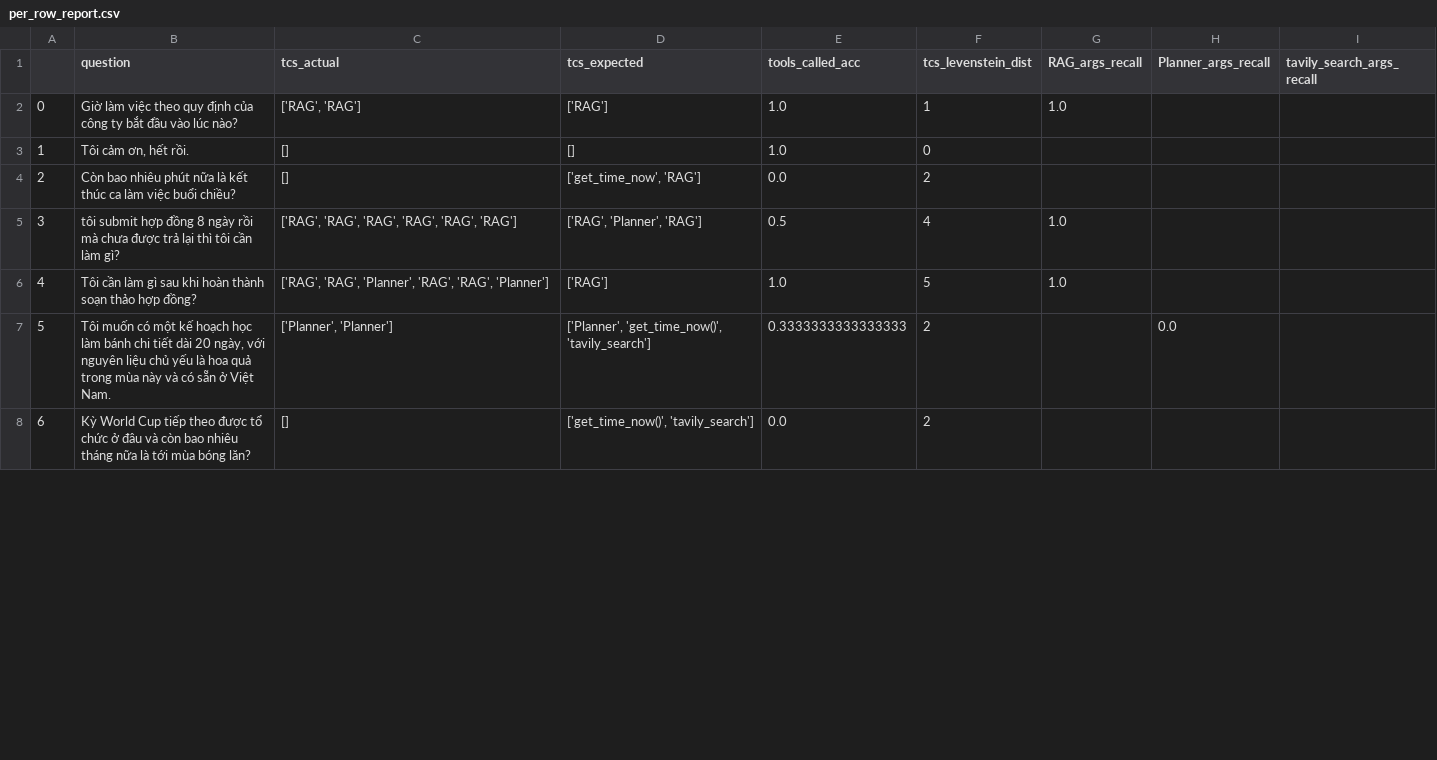
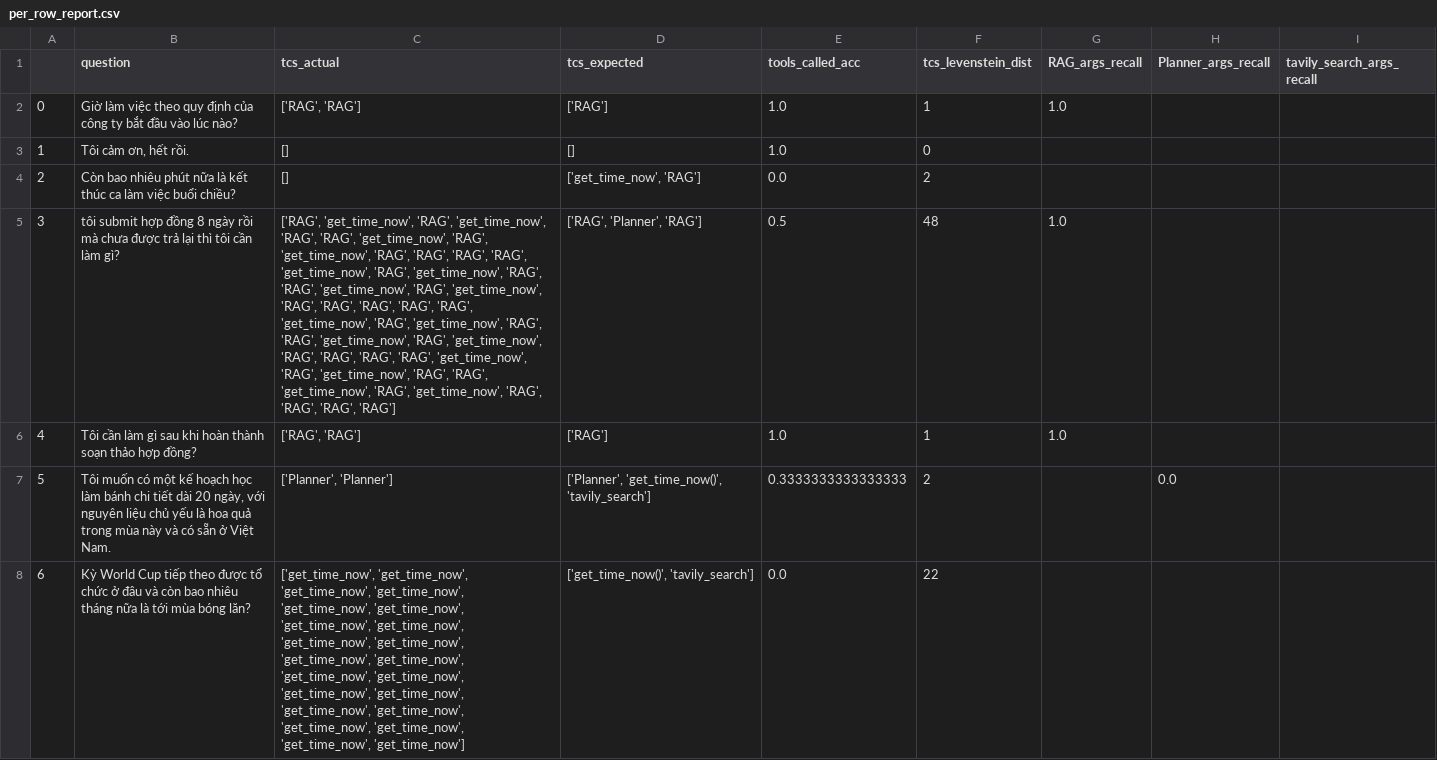
Before and after one commit to quanla-3585/simple_agentic_assistant, a CSV file: per_row_report.csv, drawn as a sheet; only a part is shown; the diff covers the shown part only; the diff names each change by its address in the sheet, - before the commit and + after, or states it on an @@ line.

```diff
--- a/per_row_report.csv
+++ b/per_row_report.csv
-C5 (tcs_actual): ['RAG', 'RAG', 'RAG', 'RAG',…
+C5 (tcs_actual): ['RAG', 'get_time_now', 'RAG', 'get_time_now', 'RAG', 'RAG', 'get_time_now', 'RAG', 'get_time_now', 'RAG', 'RAG', 'RAG', 'RAG', 'get_time_now', 'RAG', 'get_time_now', 'RAG', 'RAG', 'get_time_now', 'RAG', 'get_time_now', 'RAG', 'RAG', 'RAG', 'RAG', 'RAG', 'get_time_now', 'RAG', 'get_time_now', 'RAG', 'RAG', 'get_time_now', 'RAG', 'get_time_now', 'RAG', 'RAG', 'RAG', 'RAG', 'get_time_now', 'RAG', 'get_time_now', 'RAG', 'RAG', 'get_time_now', 'RAG', 'get_time_now', 'RAG', 'RAG',…
-F5 (tcs_levenstein_dist): 4
+F5 (tcs_levenstein_dist): 48
-C6 (tcs_actual): ['RAG', 'RAG', 'Planner', 'RAG', 'RAG', 'Planner']
+C6 (tcs_actual): ['RAG', 'RAG']
-F6 (tcs_levenstein_dist): 5
+F6 (tcs_levenstein_dist): 1
-C8 (tcs_actual): []
+C8 (tcs_actual): ['get_time_now', 'get_time_now', 'get_time_now', 'get_time_now', 'get_time_now', 'get_time_now', 'get_time_now', 'get_time_now', 'get_time_now', 'get_time_now', 'get_time_now', 'get_time_now', 'get_time_now', 'get_time_now', 'get_time_now', 'get_time_now', 'get_time_now', 'get_time_now', 'get_time_now', 'get_time_now', 'get_time_now', 'get_time_now']
-F8 (tcs_levenstein_dist): 2
+F8 (tcs_levenstein_dist): 22
```
Also changed, not shown: 33 edited cells elsewhere in this file, 5 other files.
